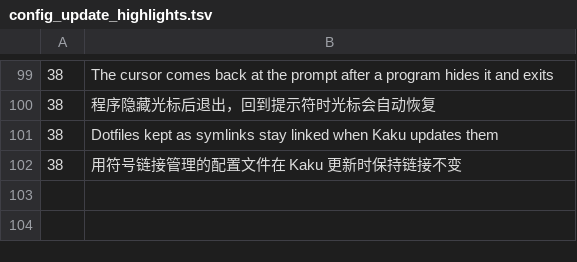
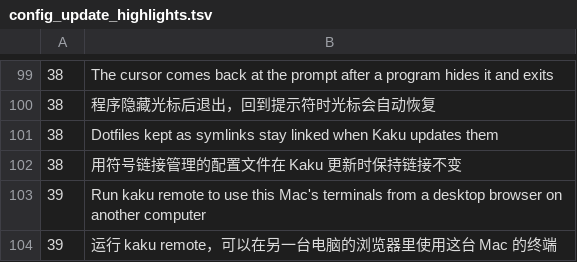
Before and after one commit to HiAriesZhou/Kaku-fork, a TSV file: assets/shell-integration/config_update_highlights.tsv, drawn as a sheet; only a part is shown, gaps mark what is left out.

Commit message:
chore(release): prepare V0.24.0
Remote access is the only user-visible change since V0.23.1. config_version goes to 39 because the release gate requires a bump every release; there is no schema change, the remote keys already shipped in V0.23.1. Also records the missing v38 history row.

```diff
--- a/assets/shell-integration/config_update_highlights.tsv
+++ b/assets/shell-integration/config_update_highlights.tsv
@@ -102 +102,3 @@
 38	用符号链接管理的配置文件在 Kaku 更新时保持链接不变
+39	Run kaku remote to use this Mac's terminals from a desktop browser on another computer
+39	运行 kaku remote，可以在另一台电脑的浏览器里使用这台 Mac 的终端
```
Also changed, not shown: 6 other files.
